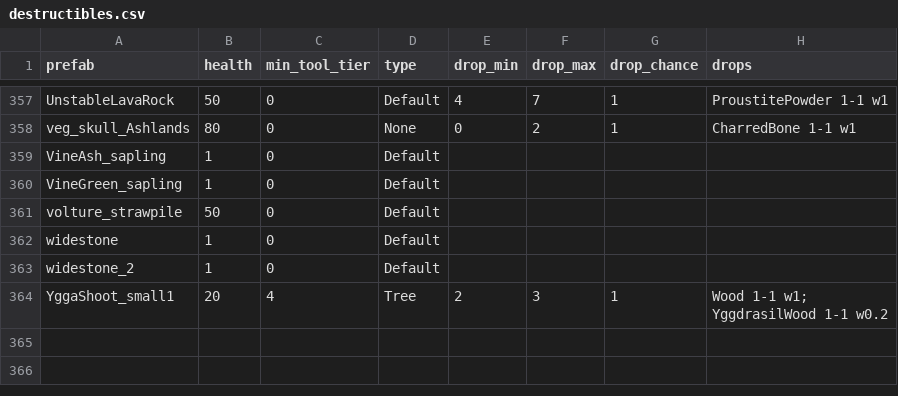
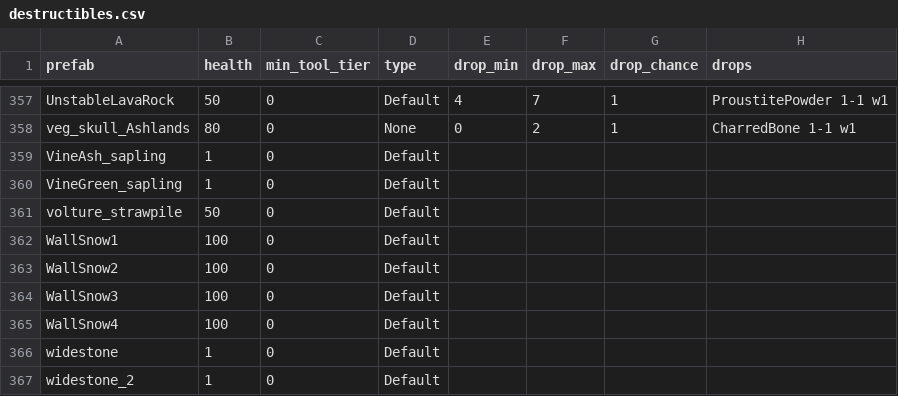
Before and after one commit to krogon-games/JotunnModStub, a CSV file: data/game-dump-1.0.21/destructibles.csv (was data/game-dump-1.0.20/destructibles.csv), drawn as a sheet; only a part is shown, gaps mark what is left out; the shorter side is filled out with more unchanged rows.

```diff
--- a/data/game-dump-1.0.20/destructibles.csv
+++ b/data/game-dump-1.0.21/destructibles.csv
@@ -361,2 +361,6 @@ VineGreen_sapling,1,0,Default,,,,
 volture_strawpile,50,0,Default,,,,
+WallSnow1,100,0,Default,,,,
+WallSnow2,100,0,Default,,,,
+WallSnow3,100,0,Default,,,,
+WallSnow4,100,0,Default,,,,
 widestone,1,0,Default,,,,
```
Also changed, not shown: data/game-dump-1.0.21/biome_items.csv, data/game-dump-1.0.21/biome_unresolved.csv, 50 other files.
